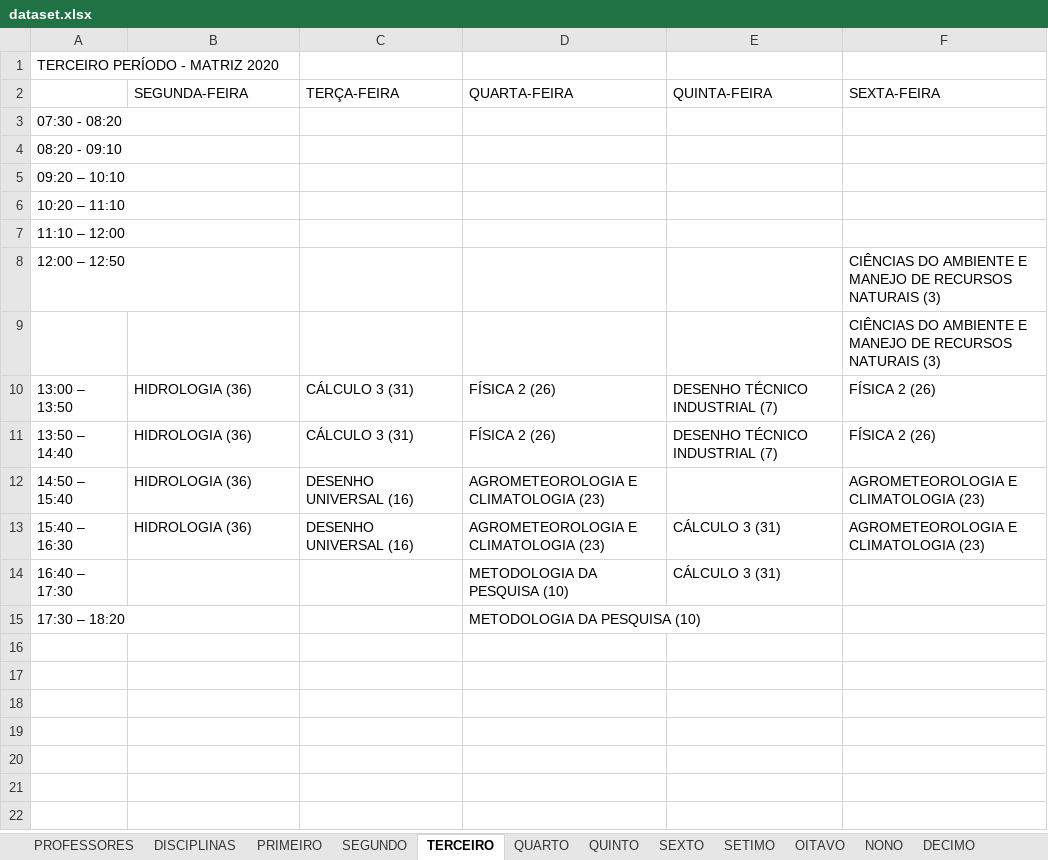
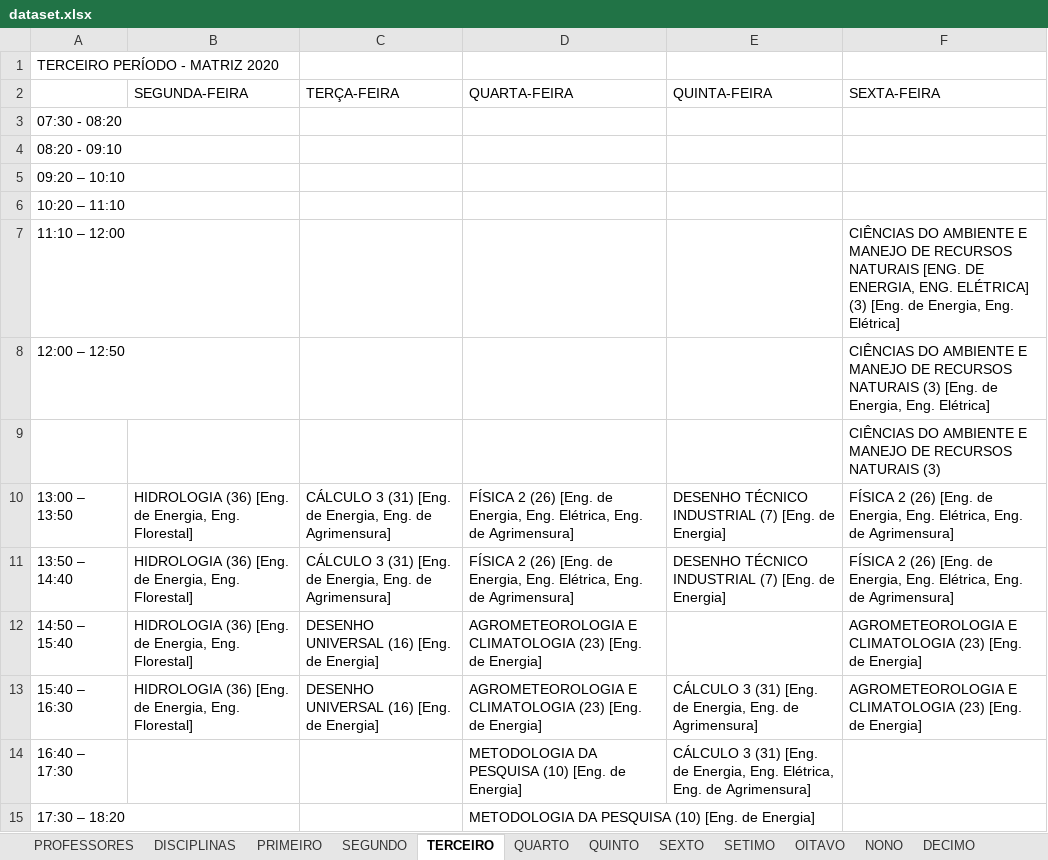
Before and after one commit to igorcavalcantetorres/GESTAO_OFERTA_ACADEMICA, an Excel workbook: dataset.xlsx, sheet TERCEIRO, drawn as a sheet; values as stored, in another font and other column widths than the file's, no borders; the diff names each change by its address in the sheet, - before the commit and + after, or states it on an @@ line.

```diff
--- a/dataset.xlsx (sheet TERCEIRO)
+++ b/dataset.xlsx (sheet TERCEIRO)
-F7 (SEXTA-FEIRA): (empty)
+F7 (SEXTA-FEIRA): CIÊNCIAS DO AMBIENTE E MANEJO DE RECURSOS NATURAIS [ENG. DE ENERGIA, ENG. ELÉTRICA] (3) [Eng. de Energia, Eng. Elétrica]
-F8 (SEXTA-FEIRA): …NATURAIS (3)
+F8 (SEXTA-FEIRA): …NATURAIS (3) [Eng. de Energia, Eng. Elétrica]
-B10:B13 (SEGUNDA-FEIRA): HIDROLOGIA (36)
+B10:B13 (SEGUNDA-FEIRA): HIDROLOGIA (36) [Eng. de Energia, Eng. Florestal]
-C10:C11 (TERÇA-FEIRA): CÁLCULO 3 (31)
+C10:C11 (TERÇA-FEIRA): CÁLCULO 3 (31) [Eng. de Energia, Eng. de Agrimensura]
-D10:D11 (QUARTA-FEIRA): FÍSICA 2 (26)
+D10:D11 (QUARTA-FEIRA): FÍSICA 2 (26) [Eng. de Energia, Eng. Elétrica, Eng. de Agrimensura]
-E10:E11 (QUINTA-FEIRA): DESENHO TÉCNICO INDUSTRIAL (7)
+E10:E11 (QUINTA-FEIRA): DESENHO TÉCNICO INDUSTRIAL (7) [Eng. de Energia]
-F10:F11 (SEXTA-FEIRA): FÍSICA 2 (26)
+F10:F11 (SEXTA-FEIRA): FÍSICA 2 (26) [Eng. de Energia, Eng. Elétrica, Eng. de Agrimensura]
-C12:C13 (TERÇA-FEIRA): DESENHO UNIVERSAL (16)
+C12:C13 (TERÇA-FEIRA): DESENHO UNIVERSAL (16) [Eng. de Energia]
-D12:D13 (QUARTA-FEIRA): AGROMETEOROLOGIA E CLIMATOLOGIA (23)
+D12:D13 (QUARTA-FEIRA): AGROMETEOROLOGIA E CLIMATOLOGIA (23) [Eng. de Energia]
-F12:F13 (SEXTA-FEIRA): AGROMETEOROLOGIA E CLIMATOLOGIA (23)
+F12:F13 (SEXTA-FEIRA): AGROMETEOROLOGIA E CLIMATOLOGIA (23) [Eng. de Energia]
-E13 (QUINTA-FEIRA): CÁLCULO 3 (31)
+E13 (QUINTA-FEIRA): CÁLCULO 3 (31) [Eng. de Energia, Eng. de Agrimensura]
-D14:D15 (QUARTA-FEIRA): METODOLOGIA DA PESQUISA (10)
+D14:D15 (QUARTA-FEIRA): METODOLOGIA DA PESQUISA (10) [Eng. de Energia]
-E14 (QUINTA-FEIRA): CÁLCULO 3 (31)
+E14 (QUINTA-FEIRA): CÁLCULO 3 (31) [Eng. de Energia, Eng. Elétrica, Eng. de Agrimensura]
```
Also changed, not shown: sheet PRIMEIRO, sheet SEXTO, sheet QUARTO, sheet OITAVO, sheet EXTRA, 1 other file.
